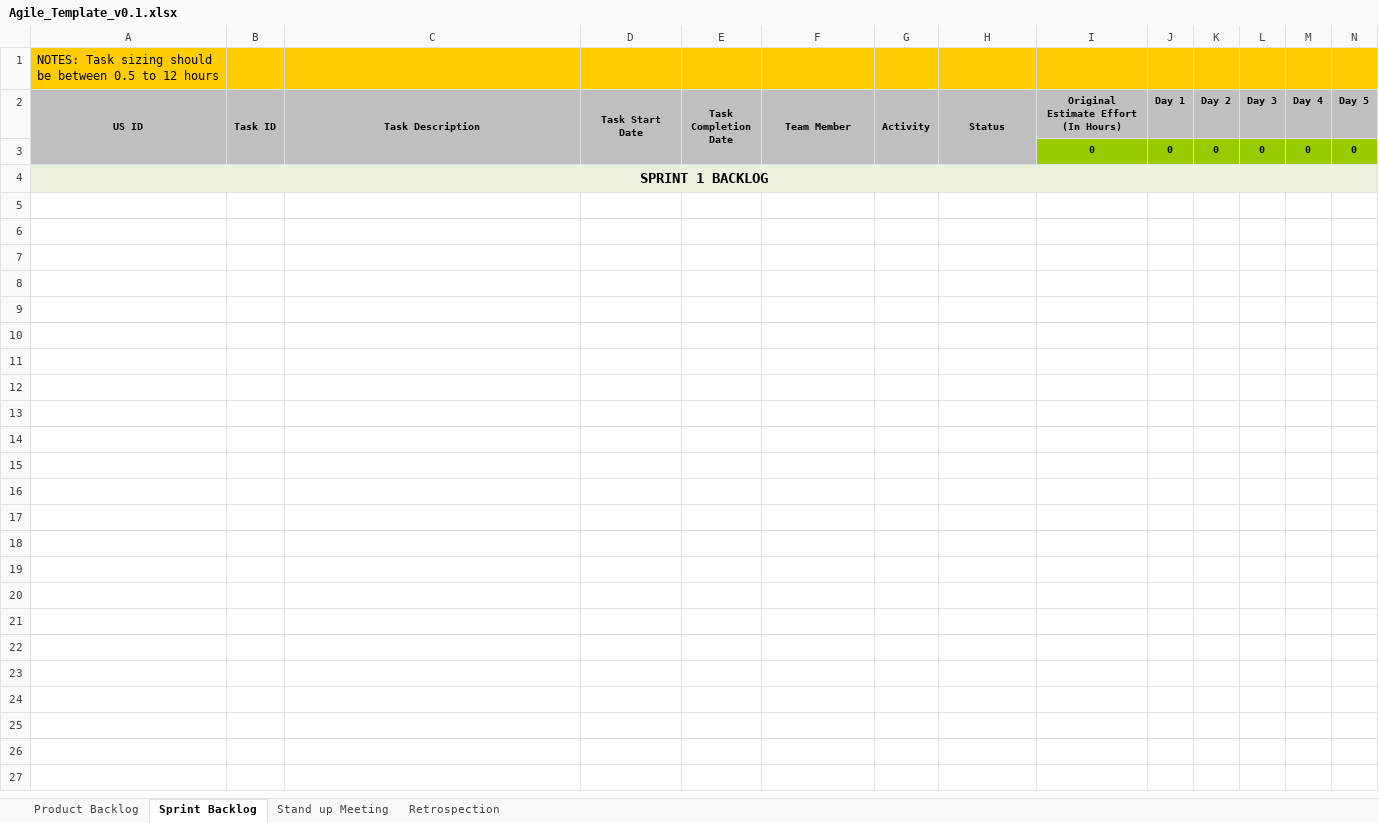
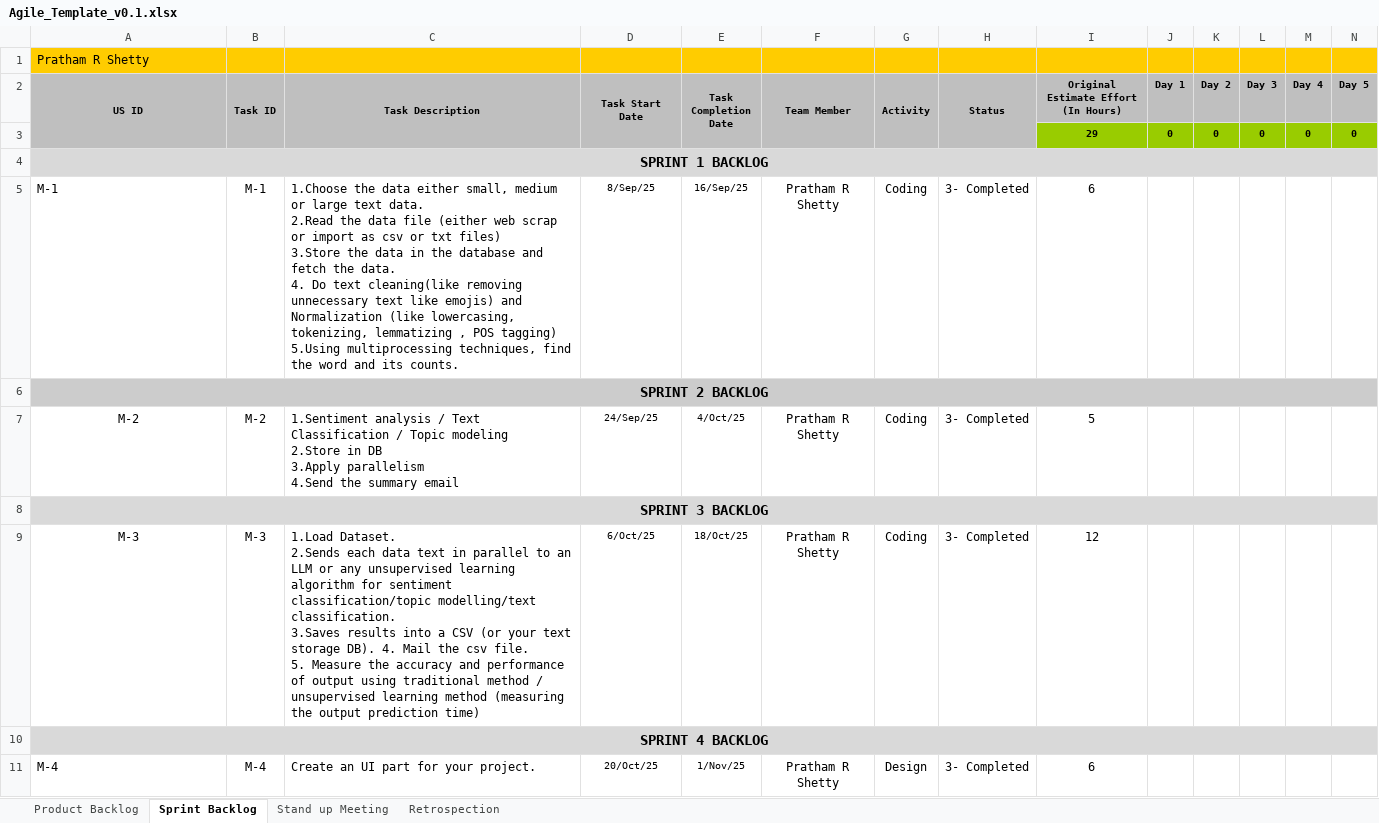
Before and after one commit to Prathamshettyy/Parallel-Text-Processing, an Excel workbook: AGILE DOCS/Agile_Template_v0.1.xlsx, sheet Sprint Backlog, drawn as a sheet; only a part is shown; values as stored, in another font and other column widths than the file's, no borders; rows hold the shown columns only; ↵ is a line break in a cell; the diff covers the shown part only; the diff names each change by its address in the sheet, - before the commit and + after, or states it on an @@ line.

```diff
--- a/AGILE DOCS/Agile_Template_v0.1.xlsx (sheet Sprint Backlog)
+++ b/AGILE DOCS/Agile_Template_v0.1.xlsx (sheet Sprint Backlog)
-A1 (US ID): NOTES: Task sizing should be between 0.5 to 12 hours
+A1 (US ID): Pratham R Shetty
-A3:H3 fill: #BFBFBF
+A3:H3 fill: none
-I3: 0
+I3: 29
-B4:N4 fill: #EAF1DD
+B4:N4 fill: none
+row 5: M-1 | M-1 | 1.Choose the data either small, medium or large text data. ↵ 2.Read the data file (either web scrap or import as csv or txt files) ↵ 3.Store the data in the database and fetch the data. ↵ 4. Do text cleaning(like removing unnecessary text like emojis) and Normalization (like lowercasing, tokenizing, lemmatizing , POS tagging) ↵ 5.Using multiprocessing techniques, find the word and its counts. | 8/Sep/25 | 16/Sep/25 | Pratham R Shetty | Coding | 3- Completed | 6
+row 6: SPRINT 2 BACKLOG
+row 7: M-2 | M-2 | 1.Sentiment analysis / Text Classification / Topic modeling ↵ 2.Store in DB ↵ 3.Apply parallelism ↵ 4.Send the summary email | 24/Sep/25 | 4/Oct/25 | Pratham R Shetty | Coding | 3- Completed | 5
+row 8: SPRINT 3 BACKLOG
+row 9: M-3 | M-3 | 1.Load Dataset. ↵ 2.Sends each data text in parallel to an LLM or any unsupervised learning algorithm for sentiment classification/topic modelling/text classification. ↵ 3.Saves results into a CSV (or your text storage DB). 4. Mail the csv file. ↵ 5. Measure the accuracy and performance of output using traditional method / unsupervised learning method (measuring the output prediction time) | 6/Oct/25 | 18/Oct/25 | Pratham R Shetty | Coding | 3- Completed | 12
+row 10: SPRINT 4 BACKLOG
+row 11: M-4 | M-4 | Create an UI part for your project. | 20/Oct/25 | 1/Nov/25 | Pratham R Shetty | Design | 3- Completed | 6
```
Also changed, not shown: cell formats elsewhere in this sheet, sheet Product Backlog, sheet Retrospection, sheet Stand up Meeting, formulas that keep their value, 1 other file.
